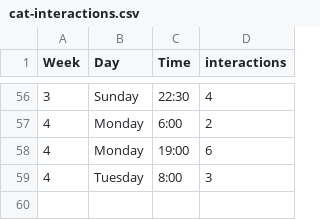
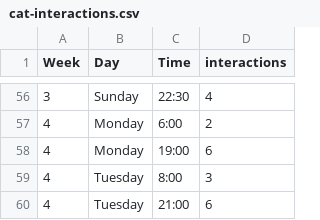
Before and after one commit to Furtoot1/Dear-data-100, a CSV file: cat-interactions.csv, drawn as a sheet; only a part is shown, gaps mark what is left out; the diff names each change by its address in the sheet, - before the commit and + after, or states it on an @@ line.

Commit message:
Added tuesday evening
Removed duplicate header and fixed formatting issues.

```diff
--- a/cat-interactions.csv
+++ b/cat-interactions.csv
+row 60: 4 | Tuesday | 21:00 | 6
```
